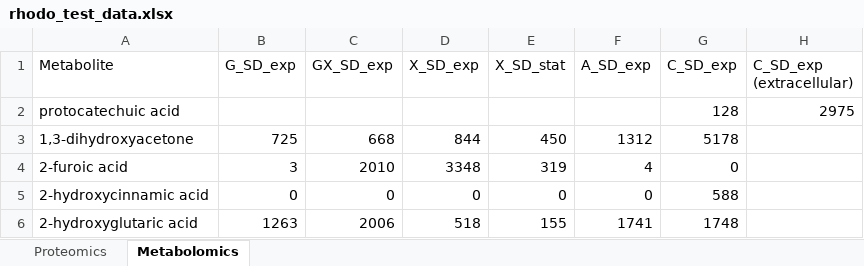
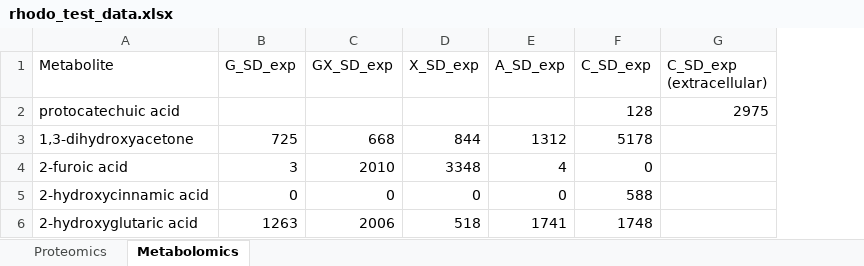
Before and after one commit to PNNL-Predictive-Phenomics/valpas, an Excel workbook: sample_data/in_test_data/rhodo_test_data.xlsx, sheet Metabolomics, drawn as a sheet; values as stored, in another font and other column widths than the file's, no borders; the diff names each change by its address in the sheet, - before the commit and + after, or states it on an @@ line.

Commit message:
updated sample data for testing

```diff
--- a/sample_data/in_test_data/rhodo_test_data.xlsx (sheet Metabolomics)
+++ b/sample_data/in_test_data/rhodo_test_data.xlsx (sheet Metabolomics)
-column E (X_SD_stat), rows 3-6: 450 | 319 | 0 | 155
```
Also changed, not shown: 3 other files.
